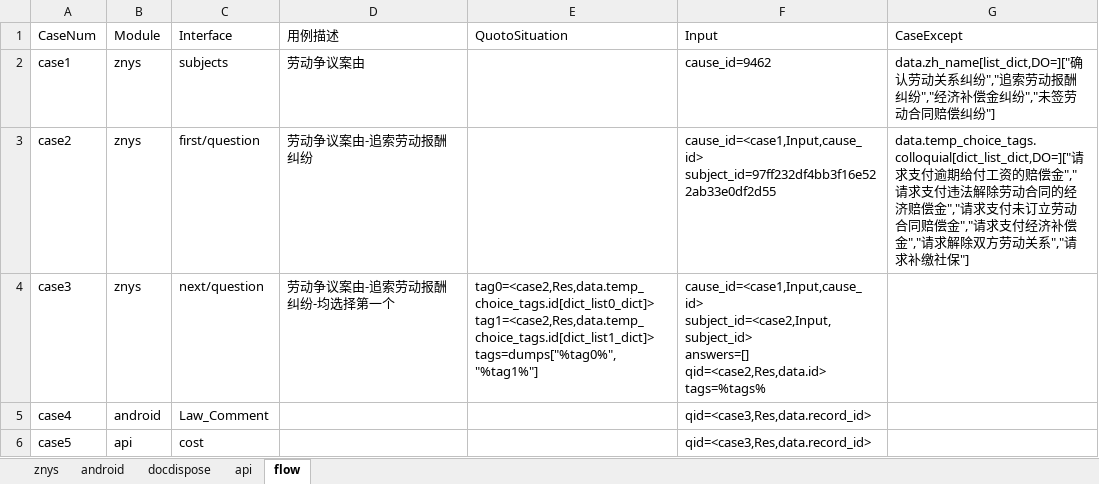
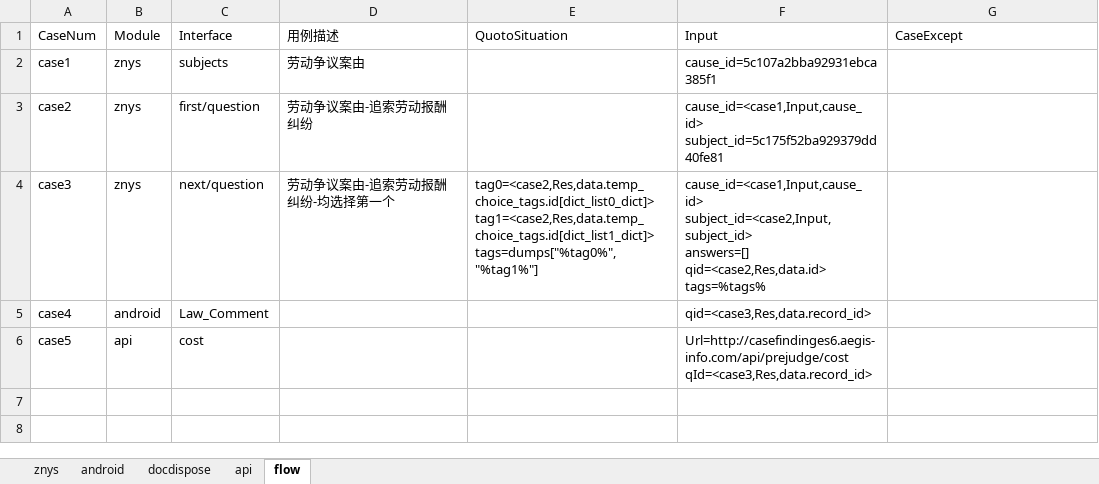
Before and after one commit to lqzk/AutoTest, an Excel workbook: InterfaceAuto/server/Risk_assess/Risk_assess.xlsx, sheet flow, drawn as a sheet; values as stored, in another font and other column widths than the file's, no borders; ↵ is a line break in a cell; the diff names each change by its address in the sheet, - before the commit and + after, or states it on an @@ line.

```diff
--- a/InterfaceAuto/server/Risk_assess/Risk_assess.xlsx (sheet flow)
+++ b/InterfaceAuto/server/Risk_assess/Risk_assess.xlsx (sheet flow)
-F2 (Input): cause_id=9462
+F2 (Input): cause_id=5c107a2bba92931ebca385f1
-G2 (CaseExcept): data.zh_name[list_dict,DO=]["确认劳动关系纠纷","追索劳动报酬纠纷","经济补偿金纠纷","未签劳动合同赔偿纠纷"]
+G2 (CaseExcept): (empty)
-F3 (Input): cause_id=<case1,Input,cause_id> ↵ subject_id=97ff232df4bb3f16e522ab33e0df2d55
+F3 (Input): cause_id=<case1,Input,cause_id> ↵ subject_id=5c175f52ba929379dd40fe81
-G3 (CaseExcept): data.temp_choice_tags.colloquial[dict_list_dict,DO=]["请求支付逾期给付工资的赔偿金","请求支付违法解除劳动合同的经济赔偿金","请求支付未订立劳动合同赔偿金","请求支付经济补偿金","请求解除双方劳动关系","请求补缴社保"]
+G3 (CaseExcept): (empty)
-F6 (Input): qid=<case3,Res,data.record_id>
+F6 (Input): Url=http://casefindinges6.aegis-info.com/api/prejudge/cost ↵ qId=<case3,Res,data.record_id>
```
Also changed, not shown: sheet znys, sheet android, 3 other files.
